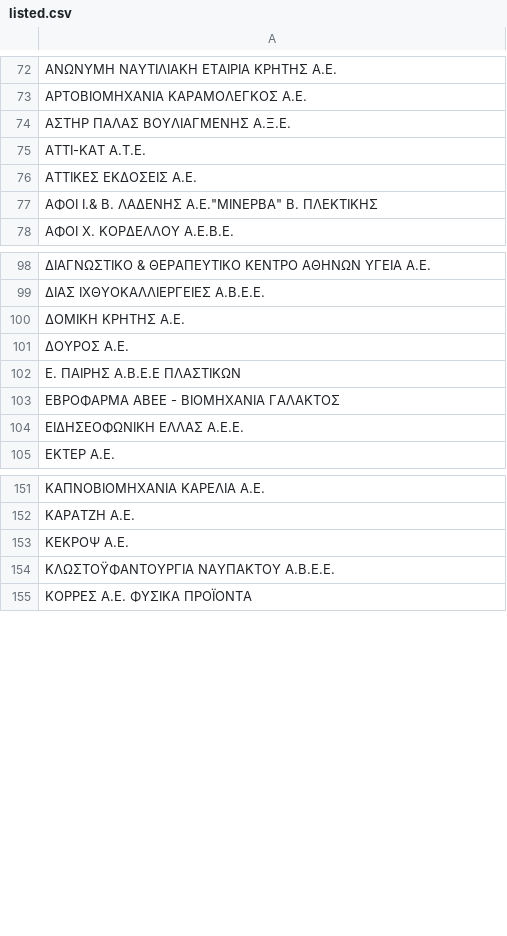
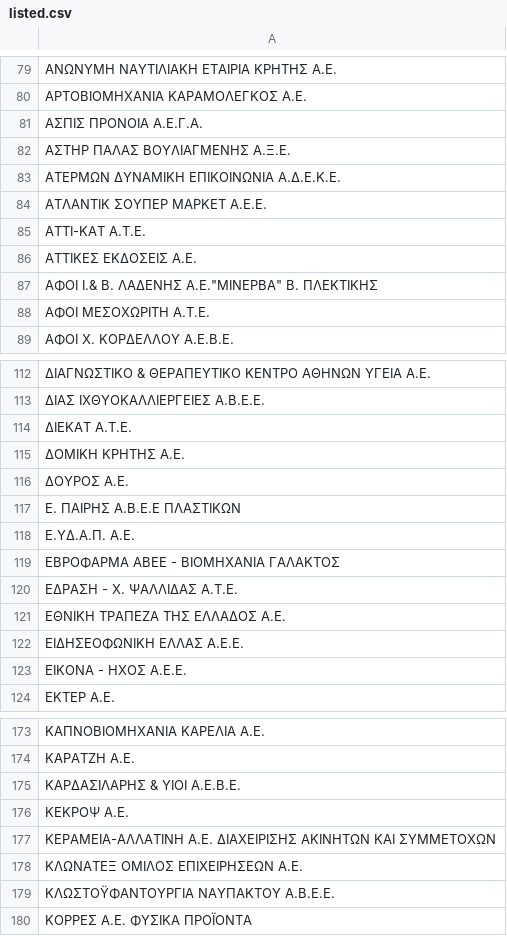
Before and after one commit to teleiakaipavla/diafthoratelos.gr, a CSV file: ror/backkick/db/listed.csv, drawn as a sheet; only a part is shown, gaps mark what is left out; the diff covers the shown part only.

```diff
--- a/ror/backkick/db/listed.csv
+++ b/ror/backkick/db/listed.csv
@@ -73,3 +80,6 @@
 "ΑΡΤΟΒΙΟΜΗΧΑΝΙΑ ΚΑΡΑΜΟΛΕΓΚΟΣ Α.Ε."
+"ΑΣΠΙΣ ΠΡΟΝΟΙΑ Α.Ε.Γ.Α."
 "ΑΣΤΗΡ ΠΑΛΑΣ ΒΟΥΛΙΑΓΜΕΝΗΣ Α.Ξ.Ε."
+"ΑΤΕΡΜΩΝ ΔΥΝΑΜΙΚΗ ΕΠΙΚΟΙΝΩΝΙΑ Α.Δ.Ε.Κ.Ε."
+"ΑΤΛΑΝΤΙΚ ΣΟΥΠΕΡ ΜΑΡΚΕΤ Α.Ε.Ε."
 "ΑΤΤΙ-ΚΑΤ Α.Τ.Ε."
@@ -77,2 +87,3 @@
 "ΑΦΟΙ Ι.& Β. ΛΑΔΕΝΗΣ Α.Ε.""ΜΙΝΕΡΒΑ"" Β. ΠΛΕΚΤΙΚΗΣ"
+"ΑΦΟΙ ΜΕΣΟΧΩΡΙΤΗ Α.Τ.Ε."
 "ΑΦΟΙ Χ. ΚΟΡΔΕΛΛΟΥ Α.Ε.Β.Ε."
@@ -99,2 +113,3 @@
 "ΔΙΑΣ ΙΧΘΥΟΚΑΛΛΙΕΡΓΕΙΕΣ Α.Β.Ε.Ε."
+"ΔΙΕΚΑΤ Α.Τ.Ε."
 "ΔΟΜΙΚΗ ΚΡΗΤΗΣ Α.Ε."
@@ -102,4 +117,8 @@
 "Ε. ΠΑΙΡΗΣ Α.Β.Ε.Ε ΠΛΑΣΤΙΚΩΝ"
+"Ε.ΥΔ.Α.Π. Α.Ε."
 "ΕΒΡΟΦΑΡΜΑ ΑΒΕΕ - ΒΙΟΜΗΧΑΝΙΑ ΓΑΛΑΚΤΟΣ"
+"ΕΔΡΑΣΗ - Χ. ΨΑΛΛΙΔΑΣ Α.Τ.Ε."
+"ΕΘΝΙΚΗ ΤΡΑΠΕΖΑ ΤΗΣ ΕΛΛΑΔΟΣ Α.Ε."
 "ΕΙΔΗΣΕΟΦΩΝΙΚΗ ΕΛΛΑΣ Α.Ε.Ε."
+"ΕΙΚΟΝΑ - ΗΧΟΣ Α.Ε.Ε."
 "ΕΚΤΕΡ Α.Ε."
@@ -152,3 +174,6 @@
 "ΚΑΡΑΤΖΗ Α.Ε."
+"ΚΑΡΔΑΣΙΛΑΡΗΣ & ΥΙΟΙ Α.Ε.Β.Ε."
 "ΚΕΚΡΟΨ Α.Ε."
+"ΚΕΡΑΜΕΙΑ-ΑΛΛΑΤΙΝΗ Α.Ε. ΔΙΑΧΕΙΡΙΣΗΣ ΑΚΙΝΗΤΩΝ ΚΑΙ ΣΥΜΜΕΤΟΧΩΝ"
+"ΚΛΩΝΑΤΕΞ ΟΜΙΛΟΣ ΕΠΙΧΕΙΡΗΣΕΩΝ Α.Ε."
 "ΚΛΩΣΤΟΫΦΑΝΤΟΥΡΓΙΑ ΝΑΥΠΑΚΤΟΥ Α.Β.Ε.Ε."
```
Also changed, not shown: 27 added rows, 2 moved rows and 2 edited cells elsewhere in this file.
